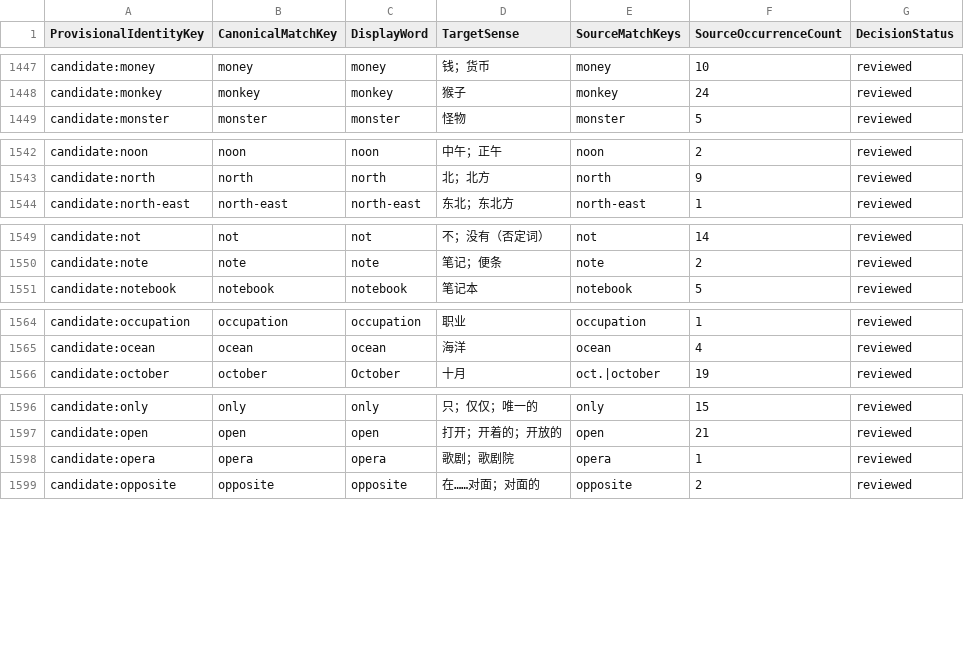
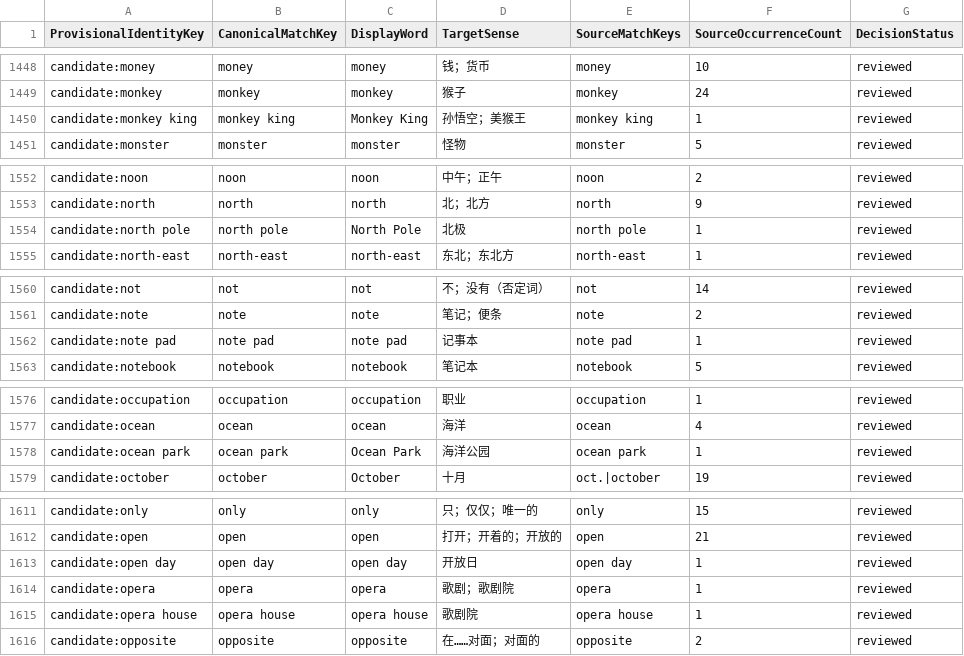
Before and after one commit to whisper-wind17/English, a CSV file: anki/klose/third_party_vocabulary/learner/learner_vocabulary_preview.csv, drawn as a sheet; only a part is shown, gaps mark what is left out; the diff covers the shown part only; the diff names each change by its address in the sheet, - before the commit and + after, or states it on an @@ line.

```diff
--- a/anki/klose/third_party_vocabulary/learner/learner_vocabulary_preview.csv
+++ b/anki/klose/third_party_vocabulary/learner/learner_vocabulary_preview.csv
+row 1450: candidate:monkey king | monkey king | Monkey King | 孙悟空；美猴王 | monkey king | 1 | reviewed
+row 1554: candidate:north pole | north pole | North Pole | 北极 | north pole | 1 | reviewed
+row 1562: candidate:note pad | note pad | note pad | 记事本 | note pad | 1 | reviewed
+row 1578: candidate:ocean park | ocean park | Ocean Park | 海洋公园 | ocean park | 1 | reviewed
+row 1613: candidate:open day | open day | open day | 开放日 | open day | 1 | reviewed
+row 1615: candidate:opera house | opera house | opera house | 歌剧院 | opera house | 1 | reviewed
```
Also changed, not shown: 11 added rows elsewhere in this file, anki/klose/third_party_vocabulary/audit/selected_review_view.csv, anki/klose/third_party_vocabulary/staging/review_queue.csv, 9 other files.
